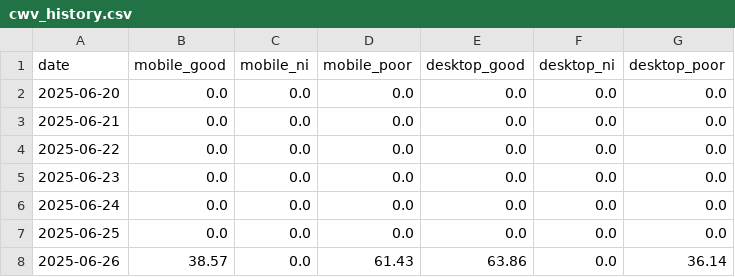
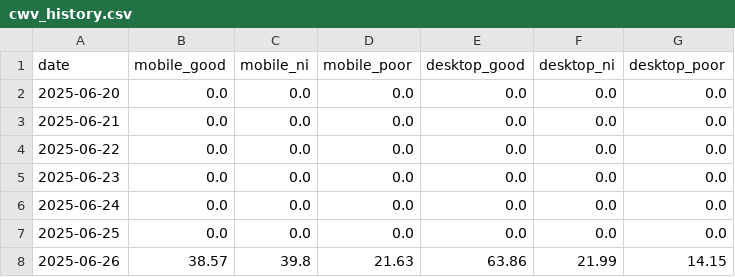
Before and after one commit to niki-nakamura/good-apps-psi-monitor, a CSV file: data/cwv_history.csv, drawn as a sheet.

```diff
--- a/data/cwv_history.csv
+++ b/data/cwv_history.csv
@@ -7,2 +7,2 @@ date,mobile_good,mobile_ni,mobile_poor,desktop_good,desktop_ni,desktop_poor
 2025-06-25,0.0,0.0,0.0,0.0,0.0,0.0
-2025-06-26,38.57,0.0,61.43,63.86,0.0,36.14
+2025-06-26,38.57,39.8,21.63,63.86,21.99,14.15
```
